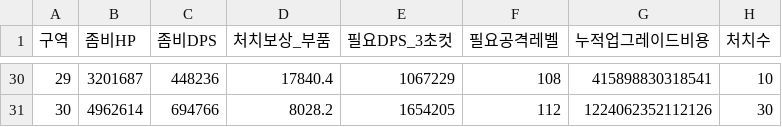
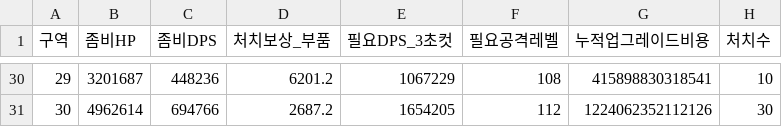
Before and after one commit to wayyuofficial/projectZ, a CSV file: plans/balance-zones.csv, drawn as a sheet; only a part is shown, gaps mark what is left out; the diff covers the shown part only.

```diff
--- a/plans/balance-zones.csv
+++ b/plans/balance-zones.csv
@@ -30,2 +30,2 @@
-29,3201687,448236,17840.4,1067229,108,415898830318541,10
-30,4962614,694766,8028.2,1654205,112,1224062352112126,30
+29,3201687,448236,6201.2,1067229,108,415898830318541,10
+30,4962614,694766,2687.2,1654205,112,1224062352112126,30
```
Also changed, not shown: 27 edited cells elsewhere in this file, 12 other files.
